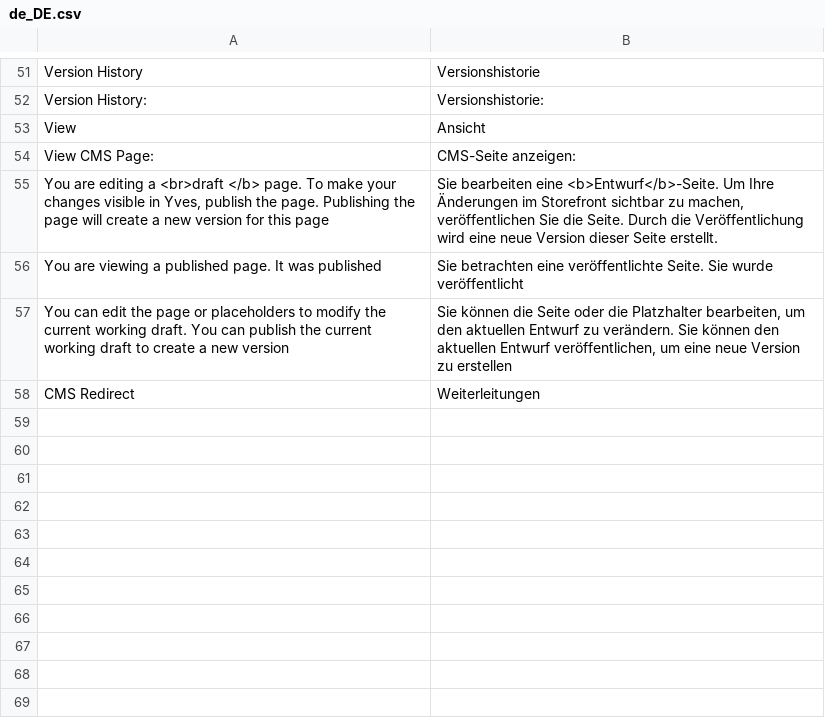
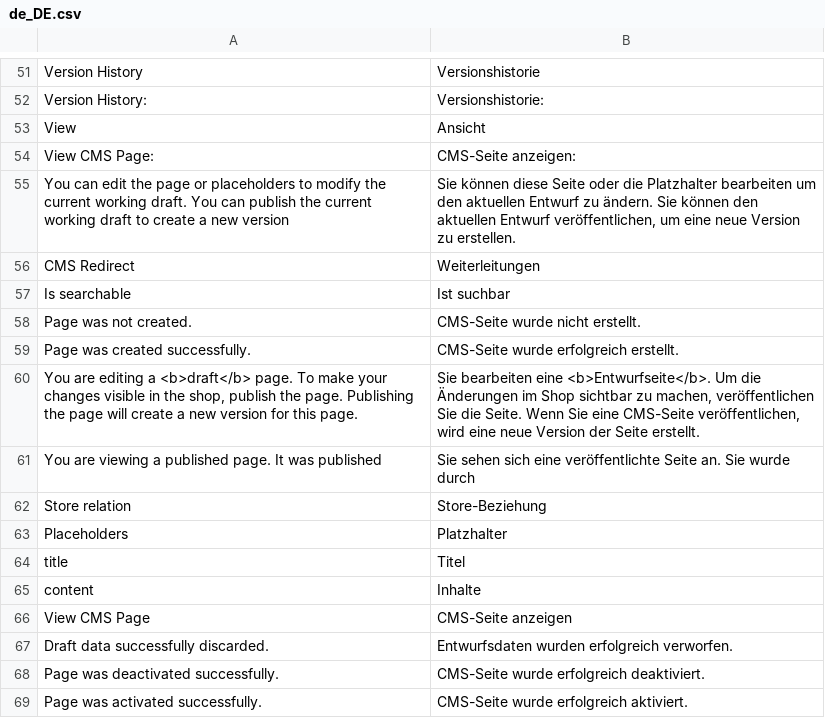
Before and after one commit to spryker/cms-gui, a CSV file: data/translation/Zed/de_DE.csv, drawn as a sheet; only a part is shown, gaps mark what is left out.

Commit message:
PS-9975 Partially added translations

```diff
--- a/data/translation/Zed/de_DE.csv
+++ b/data/translation/Zed/de_DE.csv
@@ -54,5 +54,16 @@ View,Ansicht
 "View CMS Page:","CMS-Seite anzeigen:"
-"You are editing a <br>draft </b> page. To make your changes visible in Yves, publish the page. Publishing the page will create a new version for this page","Sie bearbeiten eine <b>Entwurf</b>-Seite. Um Ihre Änderungen im Storefront sichtbar zu machen, veröffentlichen Sie die Seite. Durch die Veröffentlichung wird eine neue Version dieser Seite erstellt."
-"You are viewing a published page. It was published","Sie betrachten eine veröffentlichte Seite. Sie wurde veröffentlicht"
-"You can edit the page or placeholders to modify the current working draft. You can publish the current working draft to create a new version","Sie können die Seite oder die Platzhalter bearbeiten, um den aktuellen Entwurf zu verändern. Sie können den aktuellen Entwurf veröffentlichen, um eine neue Version zu erstellen"
+"You can edit the page or placeholders to modify the current working draft. You can publish the current working draft to create a new version","Sie können diese Seite oder die Platzhalter bearbeiten um den aktuellen Entwurf zu ändern. Sie können den aktuellen Entwurf veröffentlichen, um eine neue Version zu erstellen."
 "CMS Redirect",Weiterleitungen
+"Is searchable","Ist suchbar"
+"Page was not created.","CMS-Seite wurde nicht erstellt."
+"Page was created successfully.","CMS-Seite wurde erfolgreich erstellt."
+"You are editing a <b>draft</b> page. To make your changes visible in the shop, publish the page. Publishing the page will create a new version for this page.","Sie bearbeiten eine <b>Entwurfseite</b>. Um die Änderungen im Shop sichtbar zu machen, veröffentlichen Sie die Seite. Wenn Sie eine CMS-Seite veröffentlichen, wird eine neue Version der Seite erstellt."
+"You are viewing a published page. It was published","Sie sehen sich eine veröffentlichte Seite an. Sie wurde durch"
+"Store relation",Store-Beziehung
+Placeholders,Platzhalter
+title,Titel
+content,Inhalte
+"View CMS Page","CMS-Seite anzeigen"
+"Draft data successfully discarded.","Entwurfsdaten wurden erfolgreich verworfen."
+"Page was deactivated successfully.","CMS-Seite wurde erfolgreich deaktiviert."
+"Page was activated successfully.","CMS-Seite wurde erfolgreich aktiviert."
```
Also changed, not shown: data/translation/Zed/en_US.csv, 5 other files.
